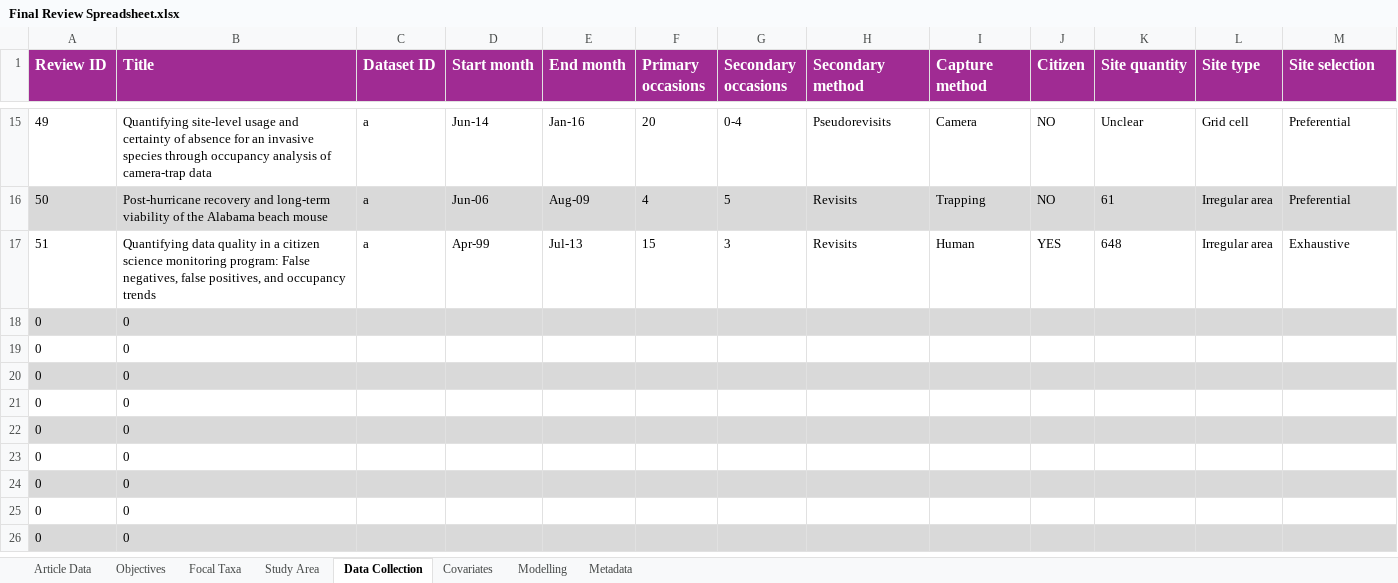
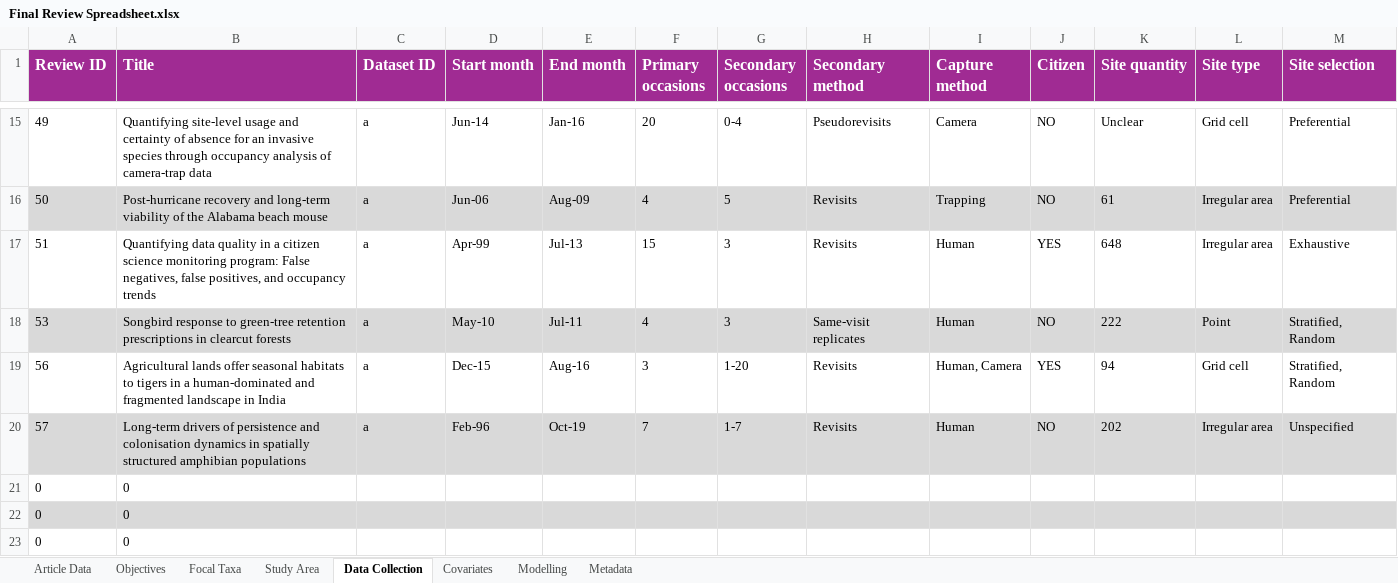
Before and after one commit to SaoirseKelleher/DOM_Review, an Excel workbook: Spreadsheets/Final Review Spreadsheet.xlsx, sheet Data Collection, drawn as a sheet; only a part is shown, gaps mark what is left out; the shorter side is filled out with more unchanged rows; values as stored, in another font and other column widths than the file's, no borders; 1 other sheet too large or unreadable and not compared; removed rows and columns are numbered as before the commit, all else as after; the diff names each change by its address in the sheet, - before the commit and + after, or states it on an @@ line.

```diff
--- a/Spreadsheets/Final Review Spreadsheet.xlsx (sheet Data Collection)
+++ b/Spreadsheets/Final Review Spreadsheet.xlsx (sheet Data Collection)
-row 18: 0 | 0
-row 19: 0 | 0
-row 20: 0 | 0
+row 18: 53 | Songbird response to green-tree retention prescriptions in clearcut forests | a | May-10 | Jul-11 | 4 | 3 | Same-visit replicates | Human | NO | 222 | Point | Stratified, Random
+row 19: 56 | Agricultural lands offer seasonal habitats to tigers in a human-dominated and fragmented landscape in India | a | Dec-15 | Aug-16 | 3 | 1-20 | Revisits | Human, Camera | YES | 94 | Grid cell | Stratified, Random
+row 20: 57 | Long-term drivers of persistence and colonisation dynamics in spatially structured amphibian populations | a | Feb-96 | Oct-19 | 7 | 1-7 | Revisits | Human | NO | 202 | Irregular area | Unspecified
```
Also changed, not shown: sheet Covariates, sheet Focal Taxa, sheet Objectives, sheet Study Area, sheet Article Data, 1 other file.
